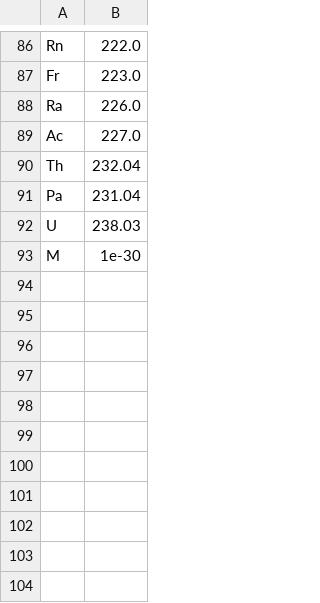
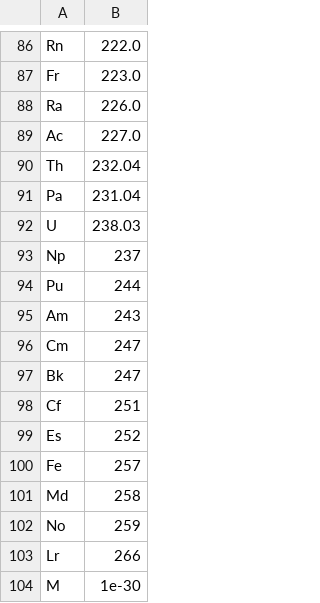
Before and after one commit to lr142/CUniMolSys, a CSV file: Data/atomicweights.csv, drawn as a sheet; only a part is shown, gaps mark what is left out.

```diff
--- a/Data/atomicweights.csv
+++ b/Data/atomicweights.csv
@@ -92,2 +92,13 @@ Pa,231.04
 U,238.03
+Np,237
+Pu,244
+Am,243
+Cm,247
+Bk,247
+Cf,251
+Es,252
+Fe,257
+Md,258
+No,259
+Lr,266
 M,1e-30
```
Also changed, not shown: 12 other files.
